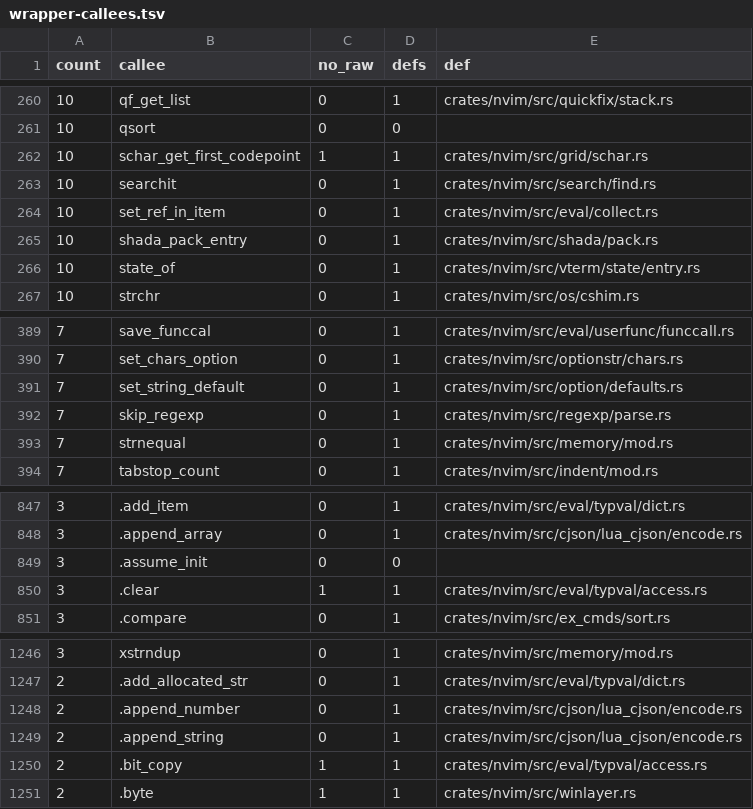
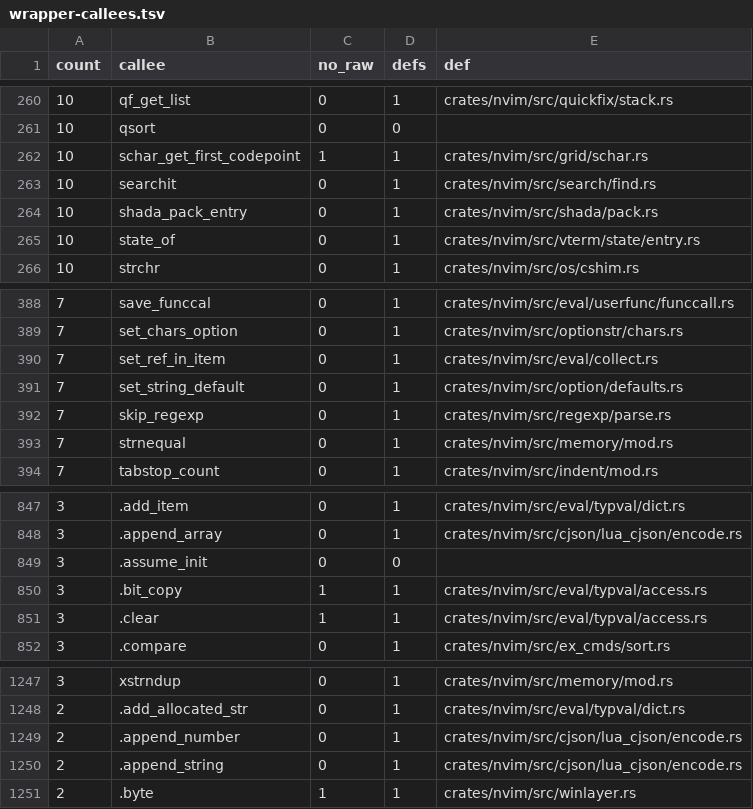
Before and after one commit to PsychoLlama/nvim.rs, a TSV file: metrics/wrapper-callees.tsv, drawn as a sheet; only a part is shown, gaps mark what is left out; removed rows and columns are numbered as before the commit, all else as after; the diff names each change by its address in the sheet, - before the commit and + after, or states it on an @@ line.

Commit message:
Hold a call's arguments for the collector as bit copies
Under `v:testing`, `test_garbagecollect_now()` marks through the
arguments of every call in progress. They were kept as `*const TypVal`
into each caller's argument array and dereferenced at mark time. They are
now `ManuallyDrop` bit copies held by value: the caller keeps its arguments
by shared borrow for the whole call, so a copy says what the original says,
and it is truncated away unreleased before the caller's frame ends. Marking
reads the copies directly.

The push and pop are `push_func_args`/`pop_func_args` beside the marker.
The collector's `mark_root` (a value with neither mark stack) is now
`pub(crate)` and takes `&TypVal`, which retires the hand-spelled null-stack
`set_ref_in_item` calls here and in quickfix's context/user-data marking.

```diff
--- a/metrics/wrapper-callees.tsv
+++ b/metrics/wrapper-callees.tsv
-row 264: 10 | set_ref_in_item | 0 | 1 | crates/nvim/src/eval/collect.rs
+row 390: 7 | set_ref_in_item | 0 | 1 | crates/nvim/src/eval/collect.rs
+row 850: 3 | .bit_copy | 1 | 1 | crates/nvim/src/eval/typval/access.rs
-row 1250: 2 | .bit_copy | 1 | 1 | crates/nvim/src/eval/typval/access.rs
```
Also changed, not shown: 8 other files.
